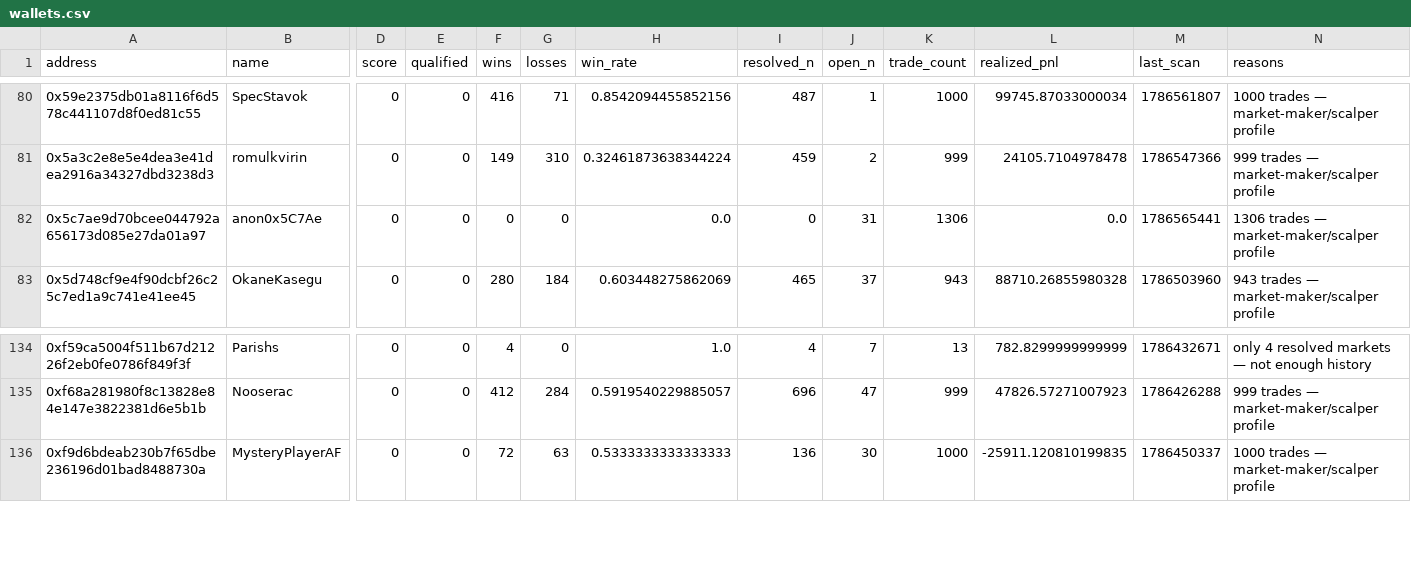
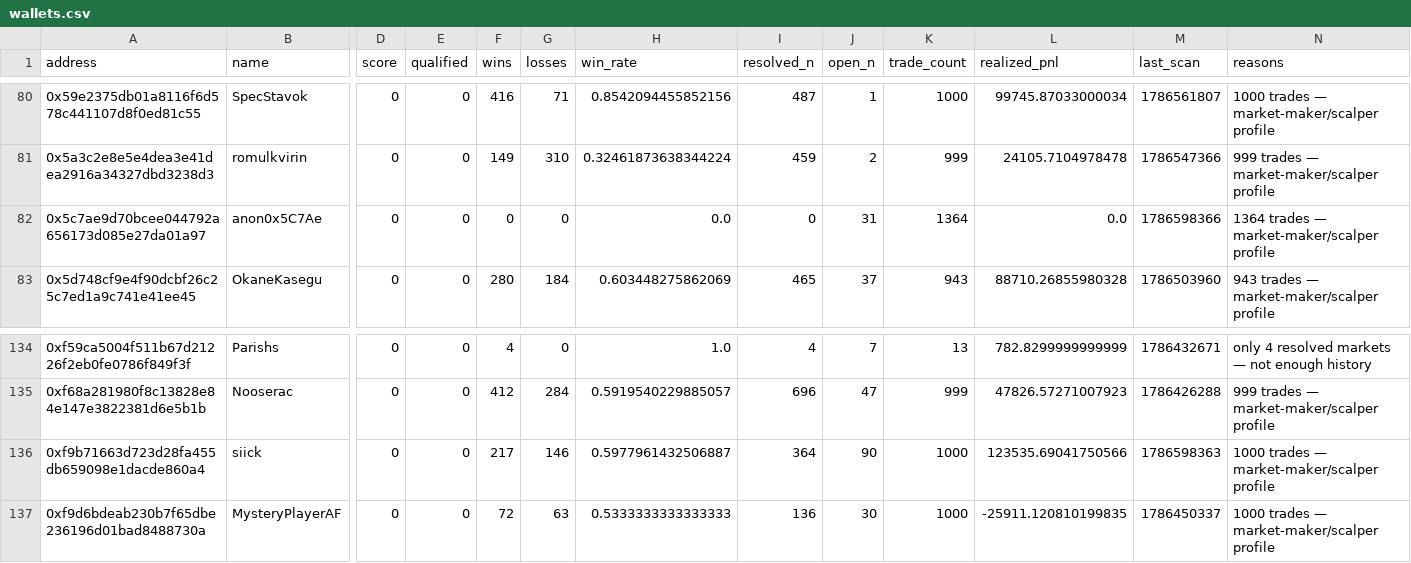
Before and after one commit to sophie-nguyenthuthuy/polycopy, a CSV file: data/wallets.csv, drawn as a sheet; only a part is shown, gaps mark what is left out; rows hold the shown columns only; the diff names each change by its address in the sheet, - before the commit and + after, or states it on an @@ line.

```diff
--- a/data/wallets.csv
+++ b/data/wallets.csv
-K82 (trade_count): 1306
+K82 (trade_count): 1364
-M82 (last_scan): 1786565441
+M82 (last_scan): 1786598366
-N82 (reasons): 1306 trades — market-maker/scalper profile
+N82 (reasons): 1364 trades — market-maker/scalper profile
+row 136: 0xf9b71663d723d28fa455db659098e1dacde860a4 | siick | 0 | 0 | 217 | 146 | 0.5977961432506887 | 364 | 90 | 1000 | 123535.69041750566 | 1786598363 | 1000 trades — market-maker/scalper profile
```
Also changed, not shown: data/fills.csv, 2 other files.
